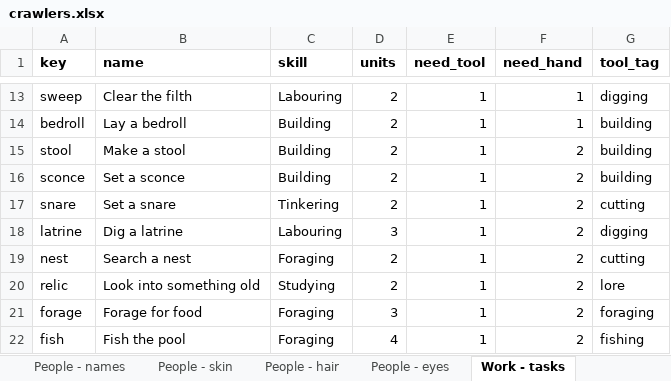
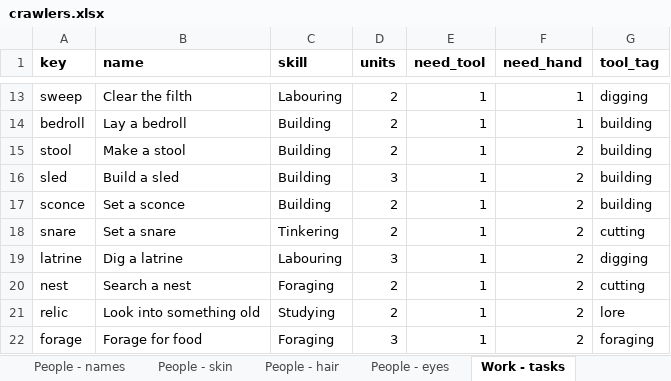
Before and after one commit to myrmecbruh/Project-Crawlers, an Excel workbook: crawlers.xlsx, sheet Work - tasks, drawn as a sheet; only a part is shown, gaps mark what is left out; the shorter side is filled out with more unchanged rows; values as stored, in another font and other column widths than the file's, no borders; the diff names each change by its address in the sheet, - before the commit and + after, or states it on an @@ line.

```diff
--- a/crawlers.xlsx (sheet Work - tasks)
+++ b/crawlers.xlsx (sheet Work - tasks)
+row 16: sled | Build a sled | Building | 3 | 1 | 2 | building
```
Also changed, not shown: sheet Rules - knobs, 3 other files.
